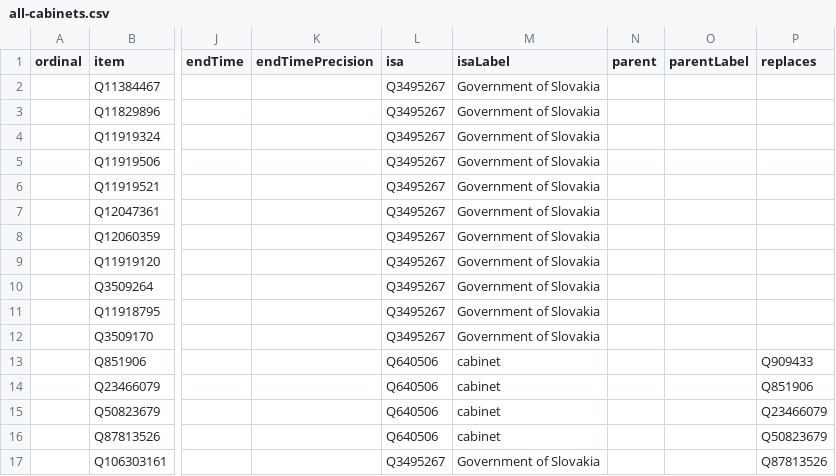
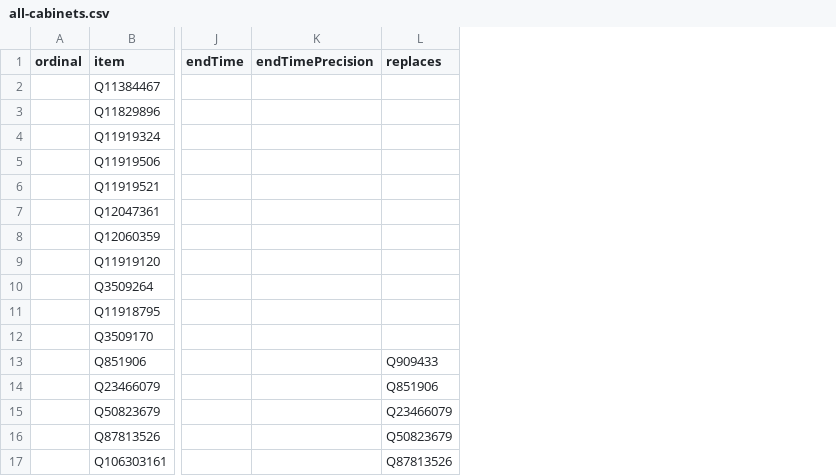
Before and after one commit to every-politician-scrapers/slovakia-cabinet, a CSV file: wikidata/results/all-cabinets.csv, drawn as a sheet; only a part is shown, gaps mark what is left out; the diff names each change by its address in the sheet, - before the commit and + after, or states it on an @@ line.

Commit message:
Run SPARQL queries

```diff
--- a/wikidata/results/all-cabinets.csv
+++ b/wikidata/results/all-cabinets.csv
-column L (isa), rows 2-17: Q3495267 | Q3495267 | Q3495267 | Q3495267 | Q3495267 | Q3495267 | Q3495267 | Q3495267 | Q3495267 | Q3495267 | Q3495267 | Q640506 | Q640506 | Q640506 | Q640506 | Q3495267
-column M (isaLabel), rows 2-17: Government of Slovakia | Government of Slovakia | Government of Slovakia | Government of Slovakia | Government of Slovakia | Government of Slovakia | Government of Slovakia | Government of Slovakia | Government of Slovakia | Government of Slovakia | Government of Slovakia | cabinet | cabinet | cabinet | cabinet | Government of Slovakia
-column N (parent), empty
-column O (parentLabel), empty
```
